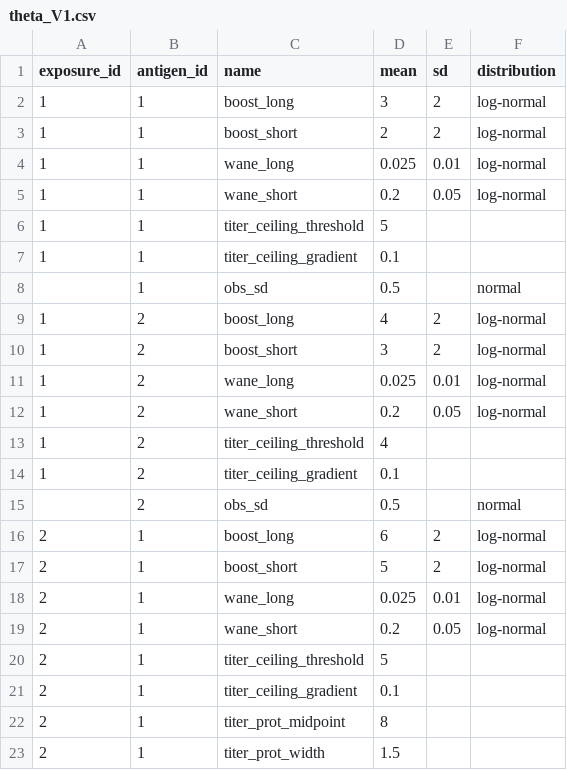
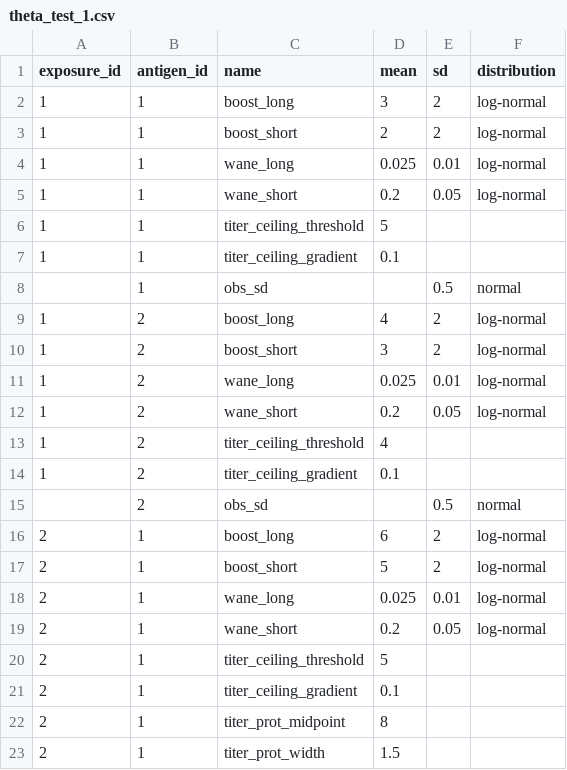
Before and after one commit to AMenezes97/serosim, a CSV file: inst/extdata/theta_test_1.csv (was inst/extdata/theta_V1.csv), drawn as a sheet.

```diff
--- a/inst/extdata/theta_V1.csv
+++ b/inst/extdata/theta_test_1.csv
@@ -7,3 +7,3 @@ exposure_id,antigen_id,name,mean,sd,distribution
 1,1,titer_ceiling_gradient,0.1,,
-,1,obs_sd,0.5,,normal
+,1,obs_sd,,0.5,normal
 1,2,boost_long,4,2,log-normal
@@ -14,3 +14,3 @@ exposure_id,antigen_id,name,mean,sd,distribution
 1,2,titer_ceiling_gradient,0.1,,
-,2,obs_sd,0.5,,normal
+,2,obs_sd,,0.5,normal
 2,1,boost_long,6,2,log-normal
```
Also changed, not shown: 53 other files.
